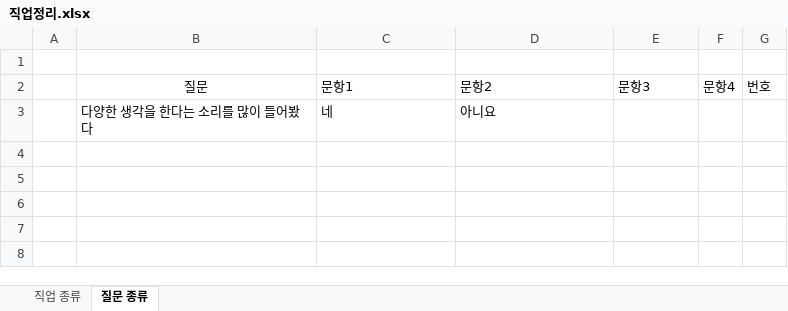
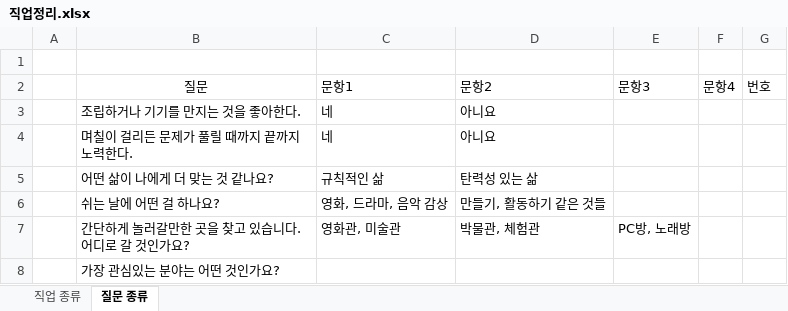
Before and after one commit to yoomin1122/futurejob, an Excel workbook: 직업정리.xlsx, sheet 질문 종류, drawn as a sheet; values as stored, in another font and other column widths than the file's, no borders; the diff names each change by its address in the sheet, - before the commit and + after, or states it on an @@ line.

```diff
--- a/직업정리.xlsx (sheet 질문 종류)
+++ b/직업정리.xlsx (sheet 질문 종류)
-B3: 다양한 생각을 한다는 소리를 많이 들어봤다
+B3: 조립하거나 기기를 만지는 것을 좋아한다.
+row 4:  | 며칠이 걸리든 문제가 풀릴 때까지 끝까지 노력한다. | 네 | 아니요
+row 5:  | 어떤 삶이 나에게 더 맞는 것 같나요? | 규칙적인 삶 | 탄력성 있는 삶
+row 6:  | 쉬는 날에 어떤 걸 하나요? | 영화, 드라마, 음악 감상 | 만들기, 활동하기 같은 것들
+row 7:  | 간단하게 놀러갈만한 곳을 찾고 있습니다. 어디로 갈 것인가요? | 영화관, 미술관 | 박물관, 체험관 | PC방, 노래방
+row 8:  | 가장 관심있는 분야는 어떤 것인가요?
```
Also changed, not shown: sheet 직업 종류, 3 other files.
